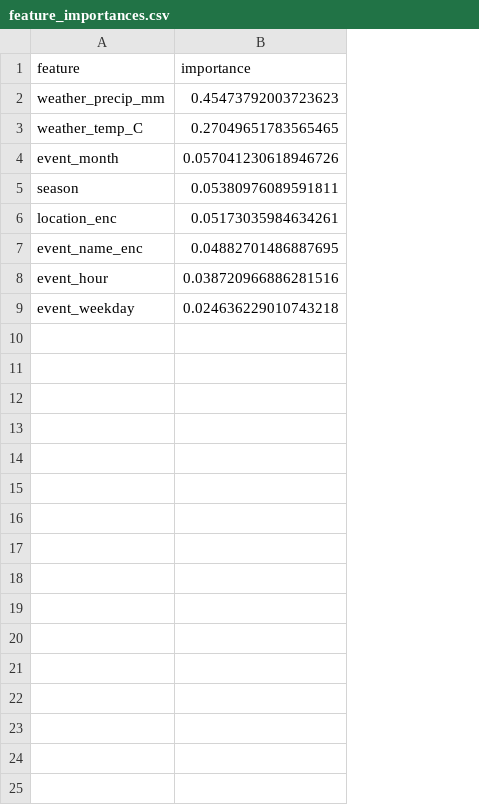
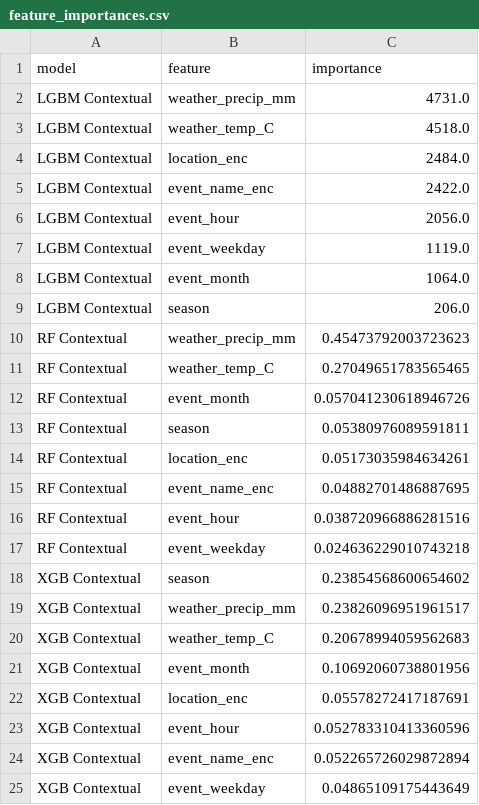
Before and after one commit to antoniaand/WAVE--Context-Aware-Recommendation-System, a CSV file: results/feature_importances.csv, drawn as a sheet; the diff names each change by its address in the sheet, - before the commit and + after, or states it on an @@ line.

Commit message:
added, trained and evaluated 2 other models beside RF: lgbm xgboost

```diff
--- a/results/feature_importances.csv
+++ b/results/feature_importances.csv
+column A (model), rows 10-17: all RF Contextual
+row 2: LGBM Contextual | weather_precip_mm | 4731.0
+row 3: LGBM Contextual | weather_temp_C | 4518.0
+row 4: LGBM Contextual | location_enc | 2484.0
+row 5: LGBM Contextual | event_name_enc | 2422.0
+row 6: LGBM Contextual | event_hour | 2056.0
+row 7: LGBM Contextual | event_weekday | 1119.0
+row 8: LGBM Contextual | event_month | 1064.0
+row 9: LGBM Contextual | season | 206.0
+row 18: XGB Contextual | season | 0.23854568600654602
+row 19: XGB Contextual | weather_precip_mm | 0.23826096951961517
+row 20: XGB Contextual | weather_temp_C | 0.20678994059562683
+row 21: XGB Contextual | event_month | 0.10692060738801956
+row 22: XGB Contextual | location_enc | 0.05578272417187691
+row 23: XGB Contextual | event_hour | 0.052783310413360596
+row 24: XGB Contextual | event_name_enc | 0.052265726029872894
+row 25: XGB Contextual | event_weekday | 0.04865109175443649
```
Also changed, not shown: 11 other files.
